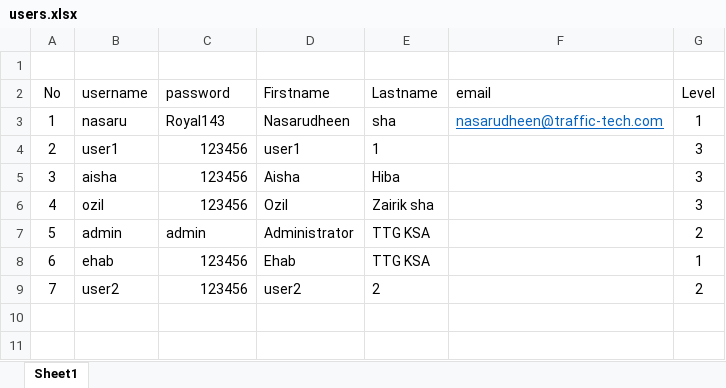
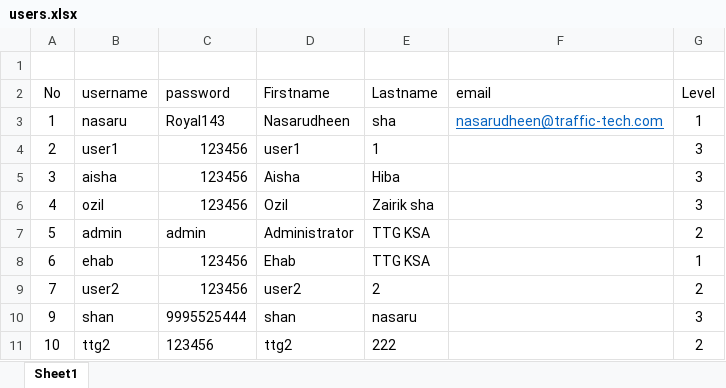
Before and after one commit to traffictech94/TTG-Doc, an Excel workbook: users.xlsx, sheet Sheet1, drawn as a sheet; values as stored, in another font and other column widths than the file's, no borders; the diff names each change by its address in the sheet, - before the commit and + after, or states it on an @@ line.

```diff
--- a/users.xlsx (sheet Sheet1)
+++ b/users.xlsx (sheet Sheet1)
+row 10: 9 | shan | 9995525444 | shan | nasaru |  | 3
+row 11: 10 | ttg2 | 123456 | ttg2 | 222 |  | 2
```
Also changed, not shown: TTG worksheet for wir and mir.xlsx, 9 other files.
